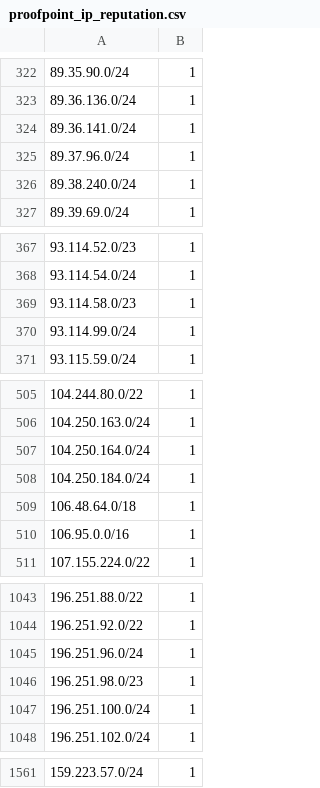
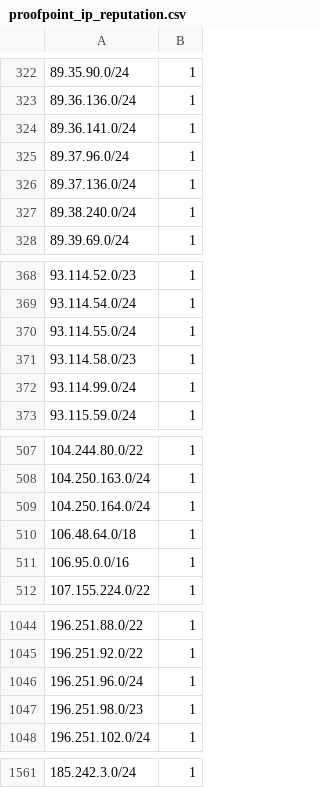
Before and after one commit to omers/ip-reputation-dataset, a CSV file: proofpoint_ip_reputation.csv, drawn as a sheet; only a part is shown, gaps mark what is left out; the diff covers the shown part only.

```diff
--- a/proofpoint_ip_reputation.csv
+++ b/proofpoint_ip_reputation.csv
@@ -325,2 +325,3 @@
 89.37.96.0/24,1
+89.37.136.0/24,1
 89.38.240.0/24,1
@@ -368,2 +369,3 @@
 93.114.54.0/24,1
+93.114.55.0/24,1
 93.114.58.0/23,1
@@ -507,3 +509,2 @@
 104.250.164.0/24,1
-104.250.184.0/24,1
 106.48.64.0/18,1
@@ -1046,3 +1047,2 @@
 196.251.98.0/23,1
-196.251.100.0/24,1
 196.251.102.0/24,1
@@ -1561 +1561 @@
-159.223.57.0/24,1
+185.242.3.0/24,1
```
Also changed, not shown: 9 added rows, 9 removed rows and 9 moved rows elsewhere in this file.
